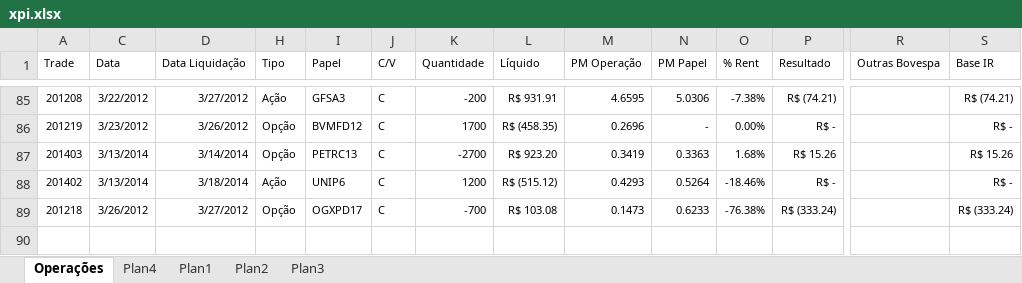
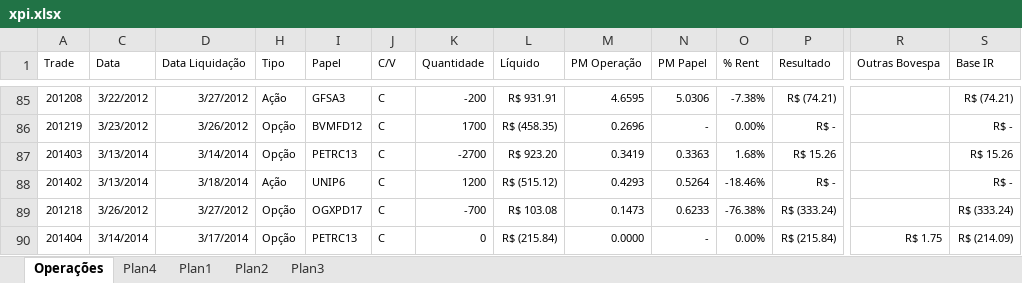
Before and after one commit to bengelbert/ifsc, an Excel workbook: stocks/xpi.xlsx, sheet Operações, drawn as a sheet; only a part is shown, gaps mark what is left out; values as stored, in another font and other column widths than the file's, no borders; table styles not drawn; rows hold the shown columns only; the diff names each change by its address in the sheet, - before the commit and + after, or states it on an @@ line.

```diff
--- a/stocks/xpi.xlsx (sheet Operações)
+++ b/stocks/xpi.xlsx (sheet Operações)
+row 90: 201404 | 3/14/2014 | 3/17/2014 | Opção | PETRC13 | C | 0 | R$ (215.84) | 0.0000 | - | 0.00% | R$ (215.84) | R$ 1.75 | R$ (214.09)
```
Also changed, not shown: hidden cells, stocks/nc_xpi_opcoes.xlsx, 2 other files.
